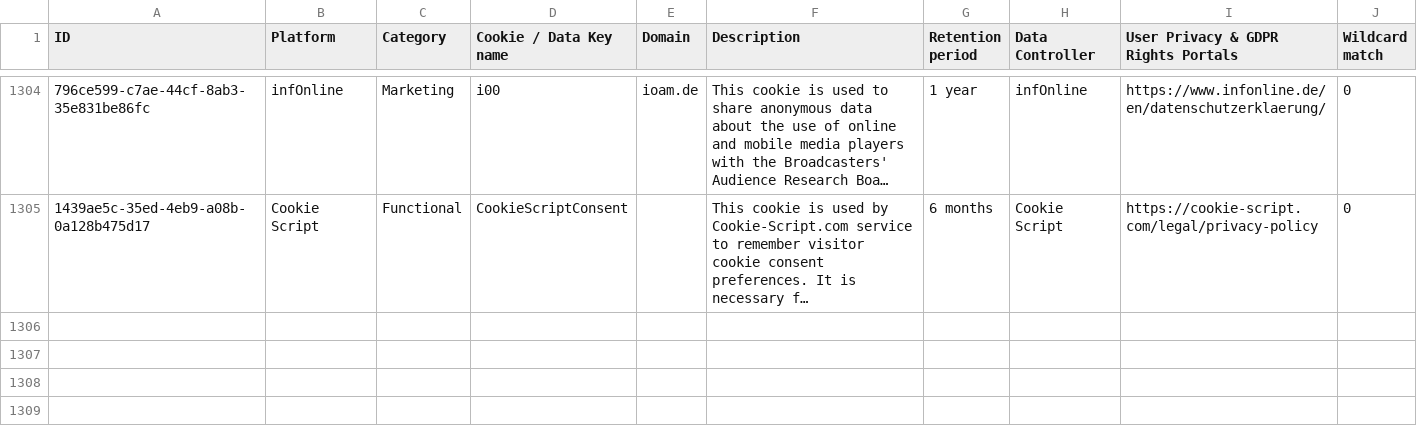
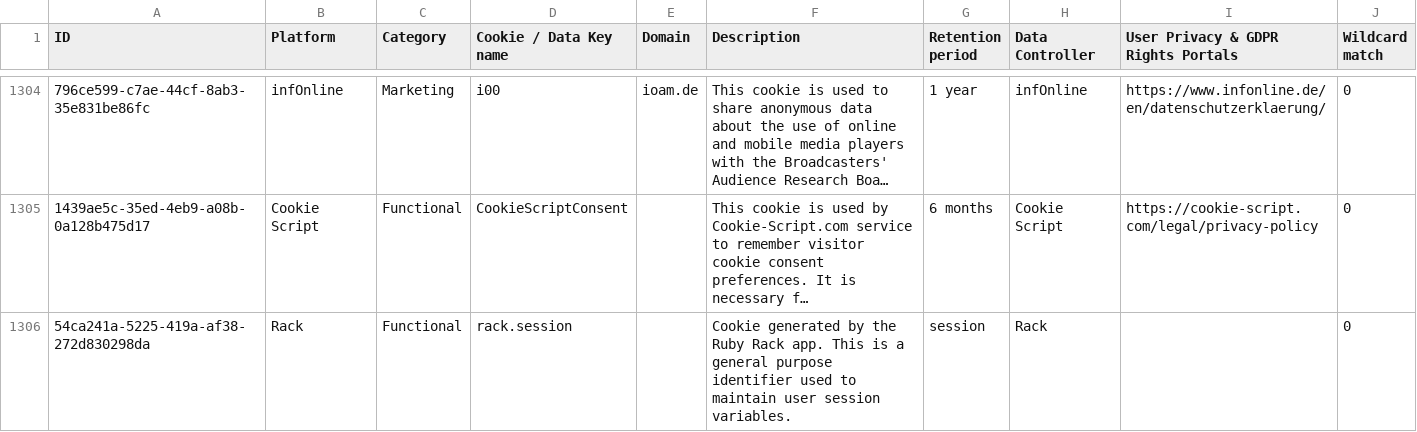
Before and after one commit to jkwakman/Open-Cookie-Database, a CSV file: open-cookie-database.csv, drawn as a sheet; only a part is shown, gaps mark what is left out; long unchanged cells end in …; the diff names each change by its address in the sheet, - before the commit and + after, or states it on an @@ line.

Commit message:
Added Rack cookie

```diff
--- a/open-cookie-database.csv
+++ b/open-cookie-database.csv
+row 1306: 54ca241a-5225-419a-af38-272d830298da | Rack | Functional | rack.session |  | Cookie generated by the Ruby Rack app. This is a general purpose identifier used to maintain user session variables. | session | Rack |  | 0
```
